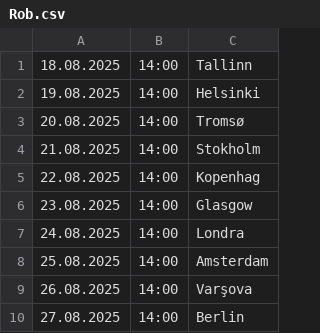
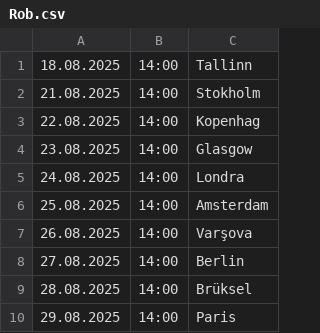
Before and after one commit to cmrdnz/Rob, a CSV file: Rob.csv, drawn as a sheet; only a part is shown; the shorter side is filled out with more unchanged rows; the diff names each change by its address in the sheet, - before the commit and + after, or states it on an @@ line.

Commit message:
Update Rob.csv

```diff
--- a/Rob.csv
+++ b/Rob.csv
-row 2: 19.08.2025 | 14:00 | Helsinki
-row 3: 20.08.2025 | 14:00 | Tromsø
```
